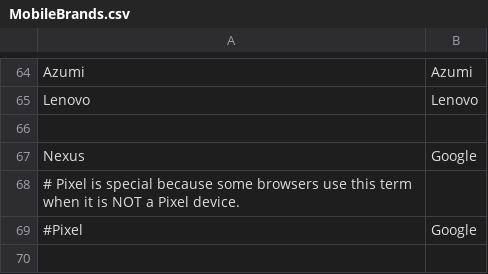
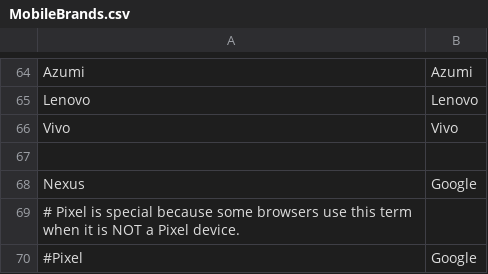
Before and after one commit to nielsbasjes/yauaa, a CSV file: analyzer/src/main/code-gen/UserAgents/MobileBrands/MobileBrands.csv, drawn as a sheet; only a part is shown, gaps mark what is left out; the shorter side is filled out with more unchanged rows; the diff names each change by its address in the sheet, - before the commit and + after, or states it on an @@ line.

Commit message:
Detect DeviceBrand with Chrome 70 on Android

```diff
--- a/analyzer/src/main/code-gen/UserAgents/MobileBrands/MobileBrands.csv
+++ b/analyzer/src/main/code-gen/UserAgents/MobileBrands/MobileBrands.csv
+row 66: Vivo | Vivo
```
Also changed, not shown: 5 other files.
